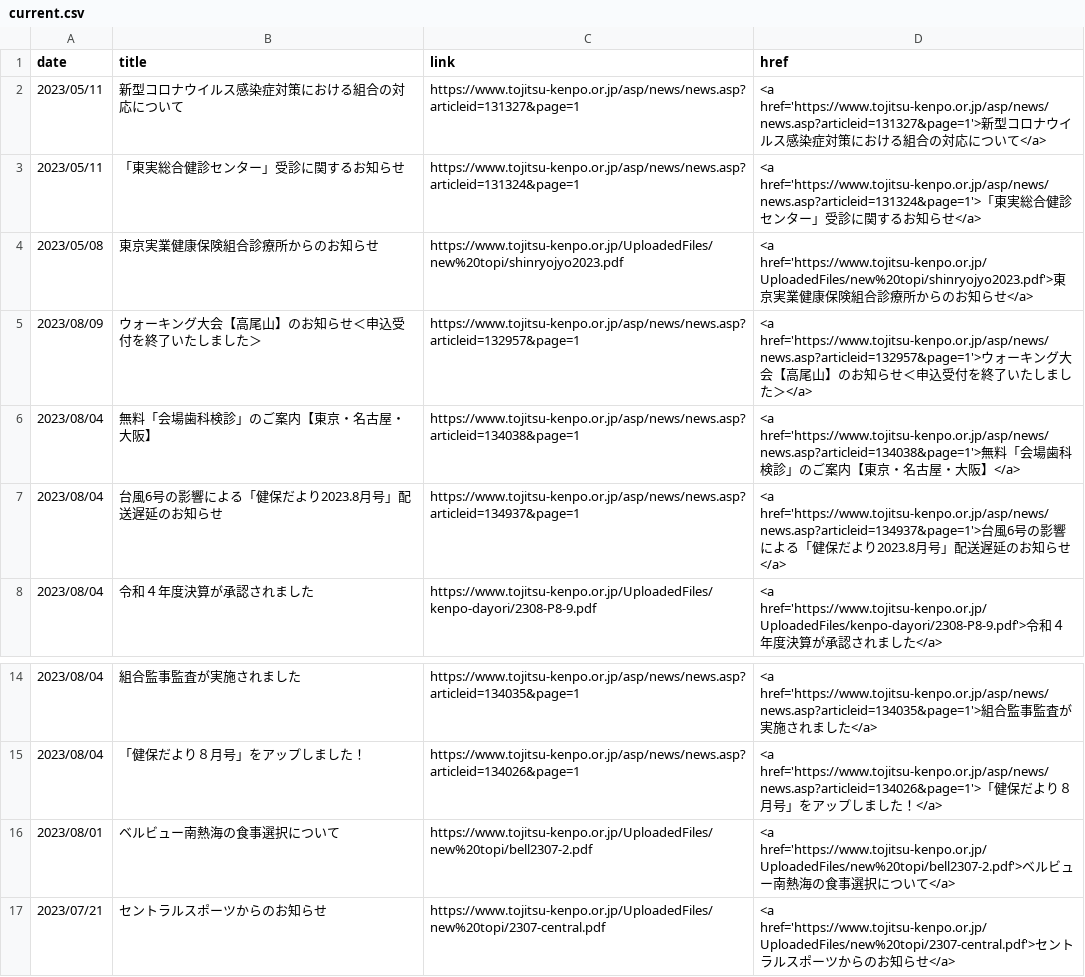
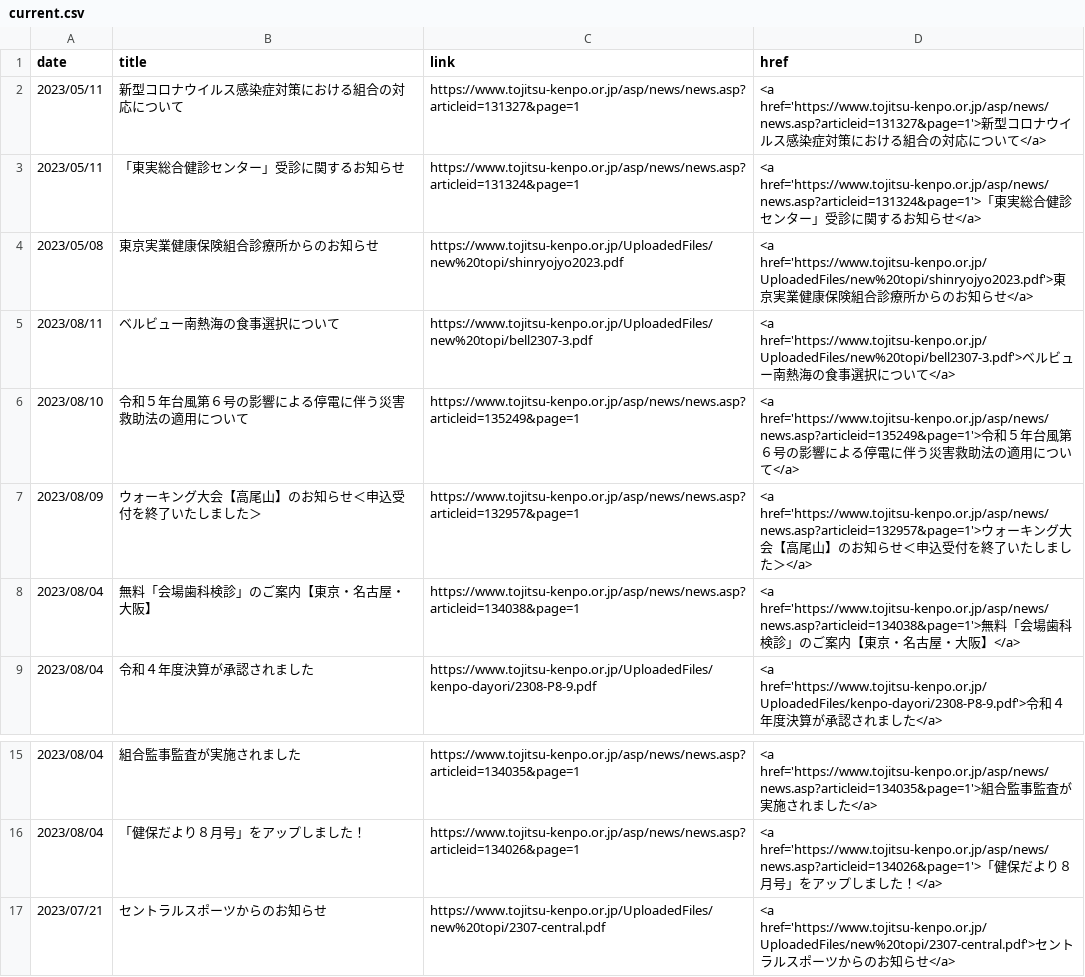
Before and after one commit to nuevocs/webscraping-change-notification, a CSV file: current.csv, drawn as a sheet; only a part is shown, gaps mark what is left out.

```diff
--- a/current.csv
+++ b/current.csv
@@ -4,5 +4,6 @@ date,title,link,href
 2023/05/08,東京実業健康保険組合診療所からのお知らせ,https://www.tojitsu-kenpo.or.jp/UploadedFiles/new%20topi/shinryojyo2023.pdf,<a href='https://www.tojitsu-kenpo.or.jp/UploadedFiles/new%20topi/shinryojyo2023.pdf'>東京実業健康保険組合診療所からのお知らせ</a>
+2023/08/11,ベルビュー南熱海の食事選択について,https://www.tojitsu-kenpo.or.jp/UploadedFiles/new%20topi/bell2307-3.pdf,<a href='https://www.tojitsu-kenpo.or.jp/UploadedFiles/new%20topi/bell2307-3.pdf'>ベルビュー南熱海の食事選択について</a>
+2023/08/10,令和５年台風第６号の影響による停電に伴う災害救助法の適用について,https://www.tojitsu-kenpo.or.jp/asp/news/news.asp?articleid=135249&page=1,<a href='https://www.tojitsu-kenpo.or.jp/asp/news/news.asp?articleid=135249&page=1'>令和５年台風第６号の影響による停電に伴う災害救助法の適用について</a>
 2023/08/09,ウォーキング大会【高尾山】のお知らせ＜申込受付を終了いたしました＞,https://www.tojitsu-kenpo.or.jp/asp/news/news.asp?articleid=132957&page=1,<a href='https://www.tojitsu-kenpo.or.jp/asp/news/news.asp?articleid=132957&page=1'>ウォーキング大会【高尾山】のお知らせ＜申込受付を終了いたしました＞</a>
 2023/08/04,無料「会場歯科検診」のご案内【東京・名古屋・大阪】,https://www.tojitsu-kenpo.or.jp/asp/news/news.asp?articleid=134038&page=1,<a href='https://www.tojitsu-kenpo.or.jp/asp/news/news.asp?articleid=134038&page=1'>無料「会場歯科検診」のご案内【東京・名古屋・大阪】</a>
-2023/08/04,台風6号の影響による「健保だより2023.8月号」配送遅延のお知らせ,https://www.tojitsu-kenpo.or.jp/asp/news/news.asp?articleid=134937&page=1,<a href='https://www.tojitsu-kenpo.or.jp/asp/news/news.asp?articleid=134937&page=1'>台風6号の影響による「健保だより2023.8月号」配送遅延のお知らせ</a>
 2023/08/04,令和４年度決算が承認されました,https://www.tojitsu-kenpo.or.jp/UploadedFiles/kenpo-dayori/2308-P8-9.pdf,<a href='https://www.tojitsu-kenpo.or.jp/UploadedFiles/kenpo-dayori/2308-P8-9.pdf'>令和４年度決算が承認されました</a>
@@ -15,3 +16,2 @@ date,title,link,href
 2023/08/04,「健保だより８月号」をアップしました！,https://www.tojitsu-kenpo.or.jp/asp/news/news.asp?articleid=134026&page=1,<a href='https://www.tojitsu-kenpo.or.jp/asp/news/news.asp?articleid=134026&page=1'>「健保だより８月号」をアップしました！</a>
-2023/08/01,ベルビュー南熱海の食事選択について,https://www.tojitsu-kenpo.or.jp/UploadedFiles/new%20topi/bell2307-2.pdf,<a href='https://www.tojitsu-kenpo.or.jp/UploadedFiles/new%20topi/bell2307-2.pdf'>ベルビュー南熱海の食事選択について</a>
 2023/07/21,セントラルスポーツからのお知らせ,https://www.tojitsu-kenpo.or.jp/UploadedFiles/new%20topi/2307-central.pdf,<a href='https://www.tojitsu-kenpo.or.jp/UploadedFiles/new%20topi/2307-central.pdf'>セントラルスポーツからのお知らせ</a>
```
